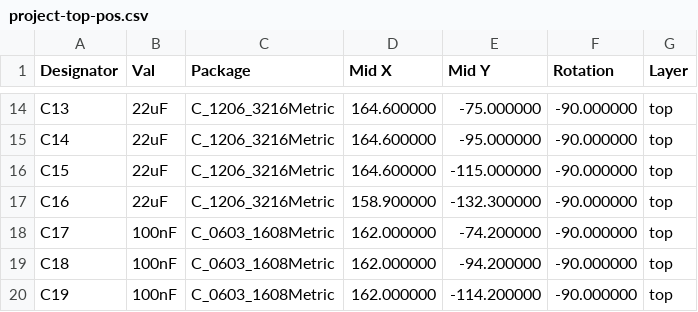
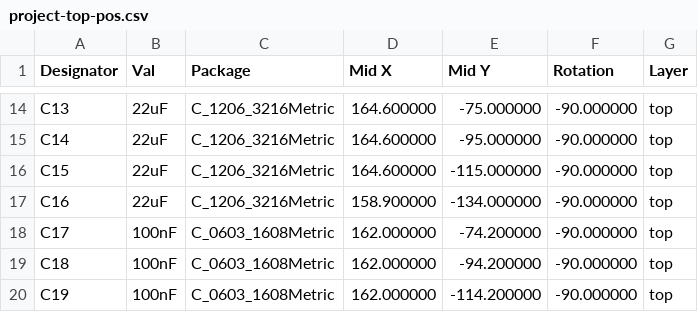
Before and after one commit to brainsmoke/usb2_hub, a CSV file: pcb/project-top-pos.csv, drawn as a sheet; only a part is shown, gaps mark what is left out.

```diff
--- a/pcb/project-top-pos.csv
+++ b/pcb/project-top-pos.csv
@@ -16,3 +16,3 @@ Designator,Val,Package,Mid X,Mid Y,Rotation,Layer
 "C15","22uF","C_1206_3216Metric",164.600000,-115.000000,-90.000000,top
-"C16","22uF","C_1206_3216Metric",158.900000,-132.300000,-90.000000,top
+"C16","22uF","C_1206_3216Metric",158.900000,-134.000000,-90.000000,top
 "C17","100nF","C_0603_1608Metric",162.000000,-74.200000,-90.000000,top
```
Also changed, not shown: 2 other files.
